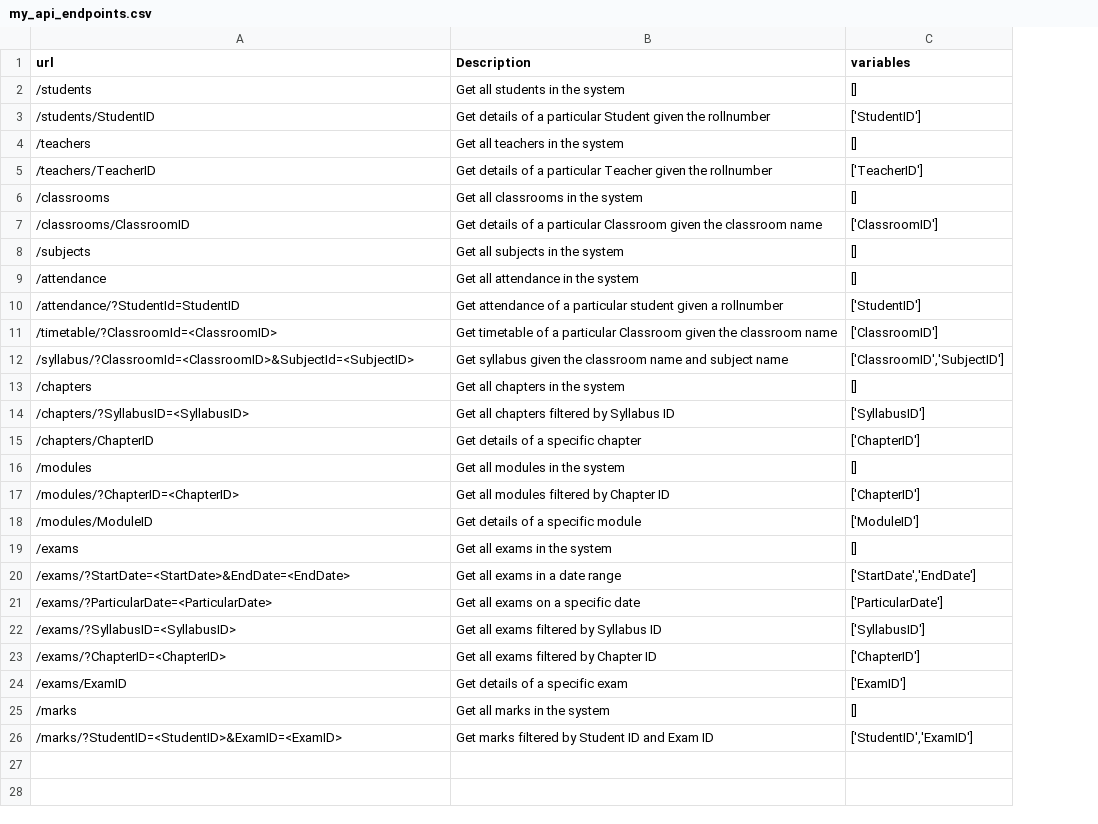
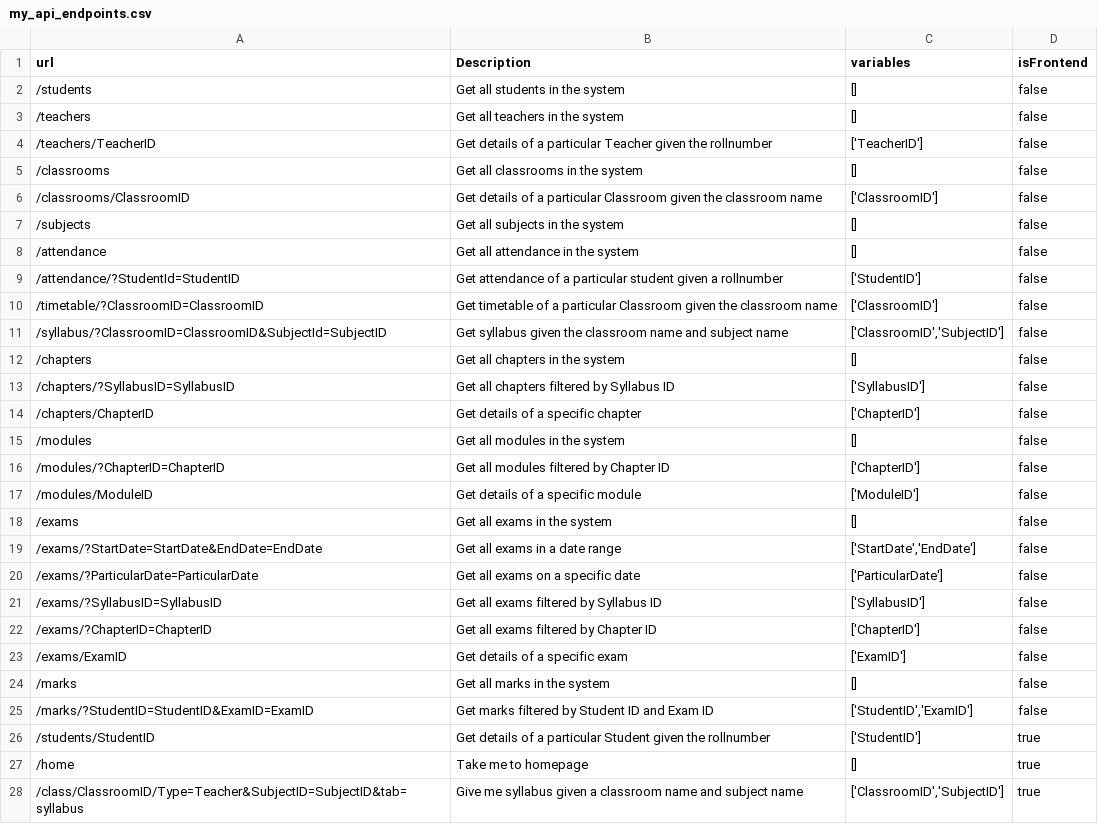
Before and after one commit to Ganesh-P03/InvokEd, a CSV file: AIEngine/my_api_endpoints.csv, drawn as a sheet; only a part is shown; addresses are those after the commit; the diff covers the shown part only; the diff names each change by its address in the sheet, - before the commit and + after, or states it on an @@ line.

```diff
--- a/AIEngine/my_api_endpoints.csv
+++ b/AIEngine/my_api_endpoints.csv
+column D (isFrontend), rows 2-25: all false
-A10 (url): /timetable/?ClassroomId=<ClassroomID>
+A10 (url): /timetable/?ClassroomID=ClassroomID
-A11 (url): /syllabus/?ClassroomId=<ClassroomID>&SubjectId=<SubjectID>
+A11 (url): /syllabus/?ClassroomID=ClassroomID&SubjectId=SubjectID
-A13 (url): /chapters/?SyllabusID=<SyllabusID>
+A13 (url): /chapters/?SyllabusID=SyllabusID
-A16 (url): /modules/?ChapterID=<ChapterID>
+A16 (url): /modules/?ChapterID=ChapterID
-A19 (url): /exams/?StartDate=<StartDate>&EndDate=<EndDate>
+A19 (url): /exams/?StartDate=StartDate&EndDate=EndDate
-A20 (url): /exams/?ParticularDate=<ParticularDate>
+A20 (url): /exams/?ParticularDate=ParticularDate
-A21 (url): /exams/?SyllabusID=<SyllabusID>
+A21 (url): /exams/?SyllabusID=SyllabusID
-A22 (url): /exams/?ChapterID=<ChapterID>
+A22 (url): /exams/?ChapterID=ChapterID
-A25 (url): /marks/?StudentID=<StudentID>&ExamID=<ExamID>
+A25 (url): /marks/?StudentID=StudentID&ExamID=ExamID
@@ row 3 moved to row 26: /students/StudentID @@
+row 27: /home | Take me to homepage | [] | true
+row 28: /class/ClassroomID/Type=Teacher&SubjectID=SubjectID&tab=syllabus | Give me syllabus given a classroom name and subject name | ['ClassroomID','SubjectID'] | true
```
Also changed, not shown: 2 added rows elsewhere in this file, 5 other files.
